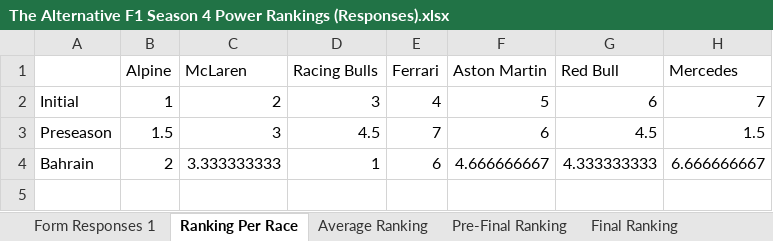
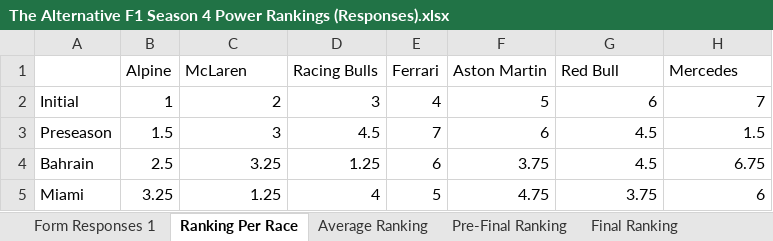
Before and after one commit to PKnowlez/TheAlternativeF1, an Excel workbook: The Alternative F1 Season 4 Power Rankings (Responses).xlsx, sheet Ranking Per Race, drawn as a sheet; values as stored, in another font and other column widths than the file's, no borders; charts and pictures not drawn; the diff names each change by its address in the sheet, - before the commit and + after, or states it on an @@ line.

Commit message:
miami power rankings

```diff
--- a/The Alternative F1 Season 4 Power Rankings (Responses).xlsx (sheet Ranking Per Race)
+++ b/The Alternative F1 Season 4 Power Rankings (Responses).xlsx (sheet Ranking Per Race)
-B4 (Alpine): 2
+B4 (Alpine): 2.5
-C4 (McLaren): 3.333333333
+C4 (McLaren): 3.25
-D4 (Racing Bulls): 1
+D4 (Racing Bulls): 1.25
-F4 (Aston Martin): 4.666666667
+F4 (Aston Martin): 3.75
-G4 (Red Bull): 4.333333333
+G4 (Red Bull): 4.5
-H4 (Mercedes): 6.666666667
+H4 (Mercedes): 6.75
+row 5: Miami | 3.25 | 1.25 | 4 | 5 | 4.75 | 3.75 | 6
```
Also changed, not shown: sheet Form Responses 1, sheet Average Ranking, sheet Pre-Final Ranking, sheet Final Ranking, formulas that keep their value, 2 other files.
